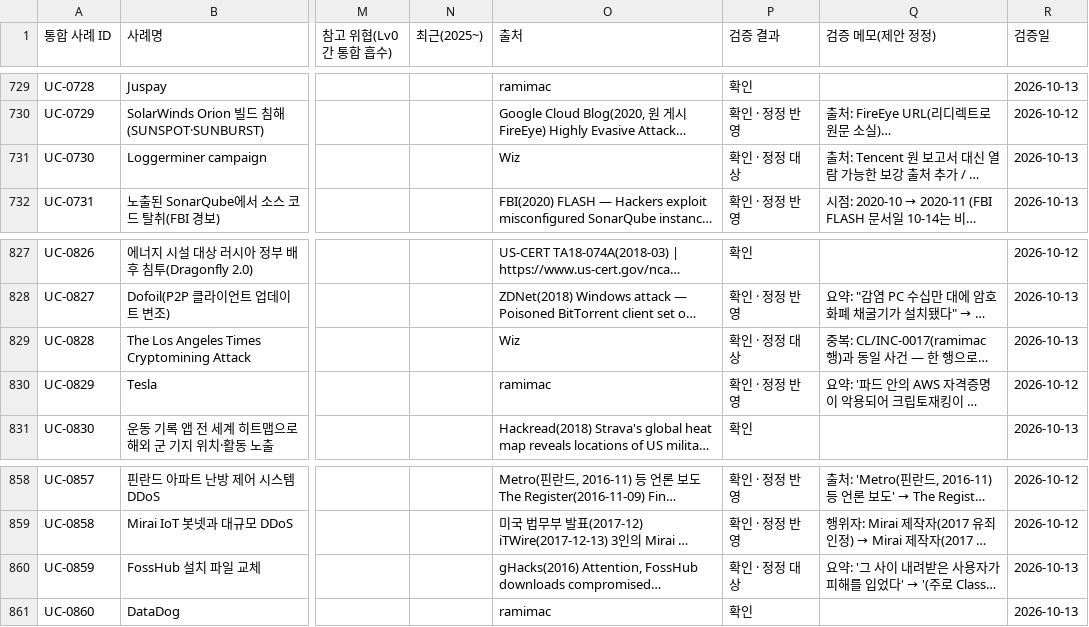
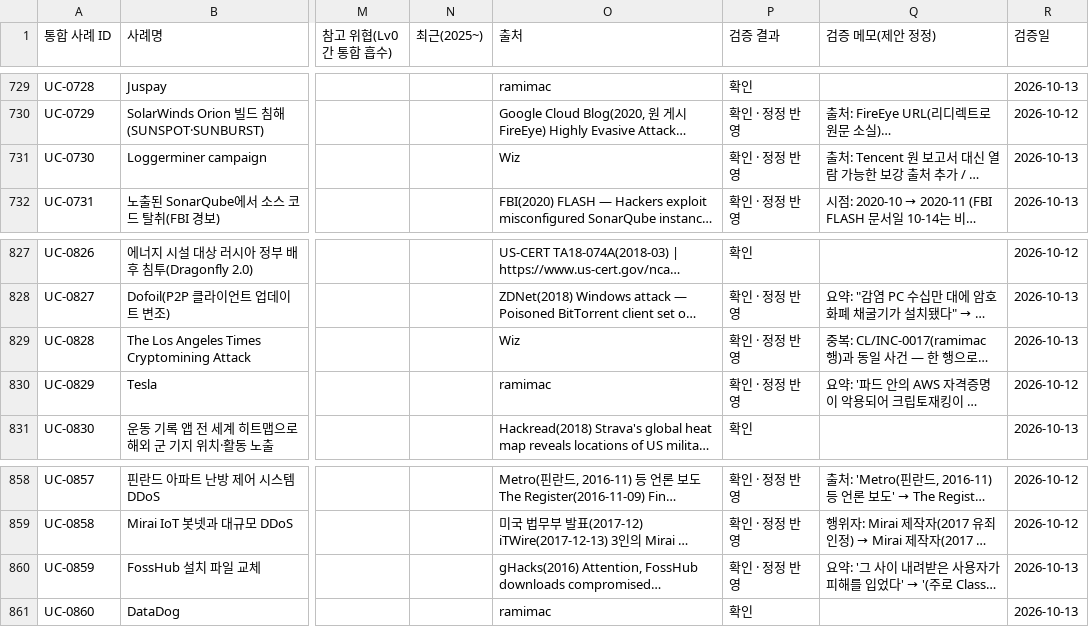
Before and after one commit to donggil-kim/test_2026, a CSV file: integrated/output/통합_사고사례목록_v4.1.csv, drawn as a sheet; only a part is shown, gaps mark what is left out; long unchanged cells end in …; the diff covers the shown part only; the diff names each change by its address in the sheet, - before the commit and + after, or states it on an @@ line.

```diff
--- a/integrated/output/통합_사고사례목록_v4.1.csv
+++ b/integrated/output/통합_사고사례목록_v4.1.csv
-P731 (검증 결과): 확인 · 정정 대상
+P731 (검증 결과): 확인 · 정정 반영
-P829 (검증 결과): 확인 · 정정 대상
+P829 (검증 결과): 확인 · 정정 반영
-P860 (검증 결과): 확인 · 정정 대상
+P860 (검증 결과): 확인 · 정정 반영
```
Also changed, not shown: 5 edited cells elsewhere in this file, integrated/data/verification/corrections/cloud_applied.csv, integrated/data/verification/corrections/supplychain_applied.csv, 5 other files.
